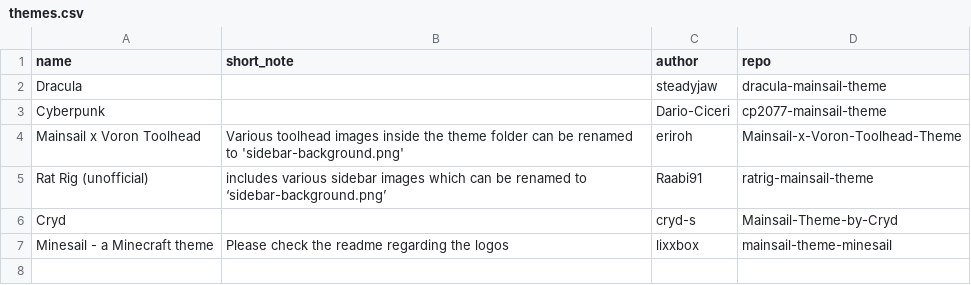
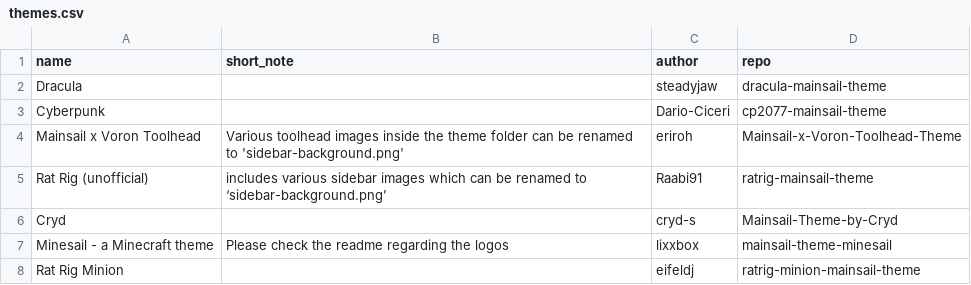
Before and after one commit to mainsail-crew/docs, a CSV file: _data/themes.csv, drawn as a sheet; the diff names each change by its address in the sheet, - before the commit and + after, or states it on an @@ line.

Commit message:
Rat Rig Minion

```diff
--- a/_data/themes.csv
+++ b/_data/themes.csv
+row 8: Rat Rig Minion |  | eifeldj | ratrig-minion-mainsail-theme
```
